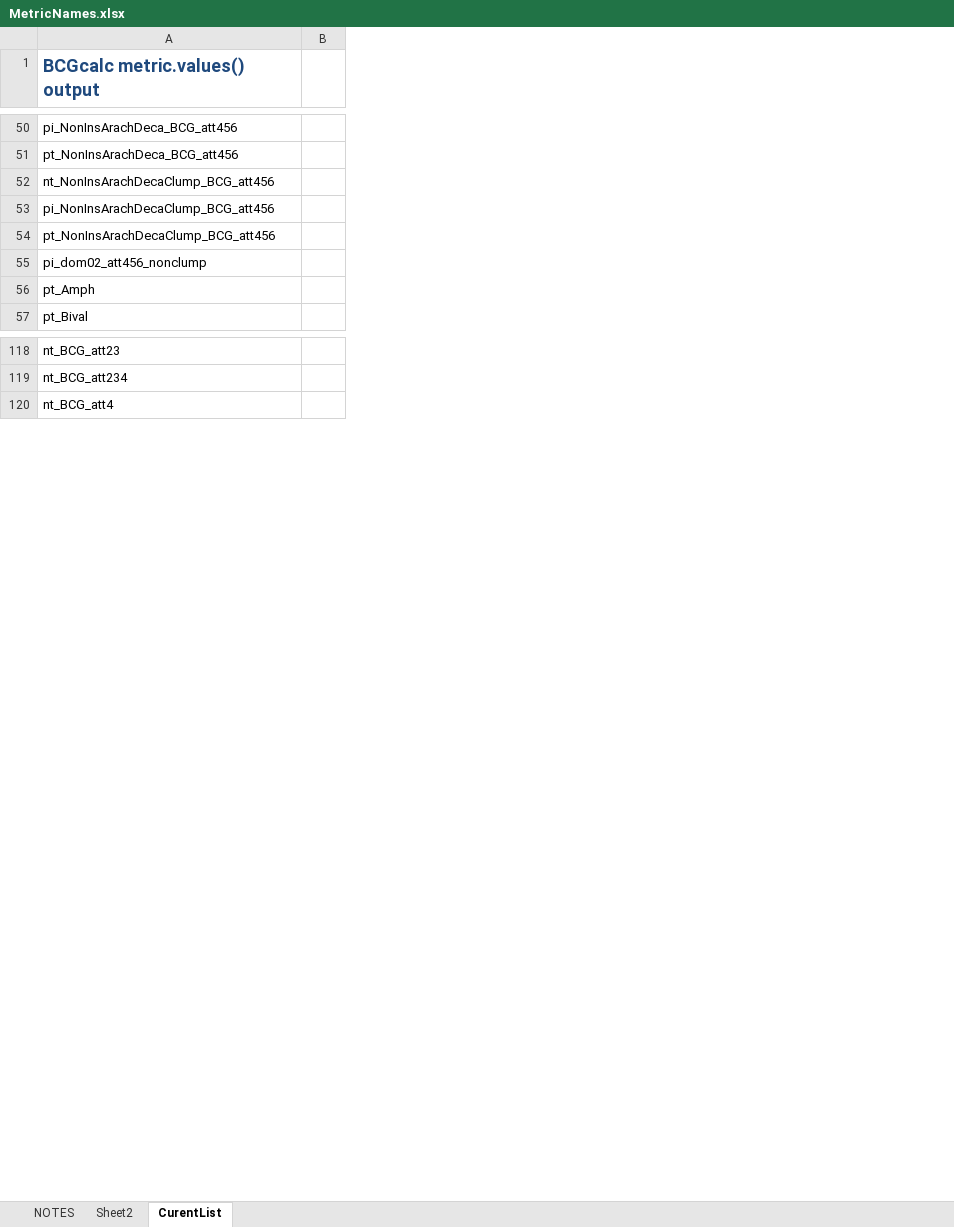
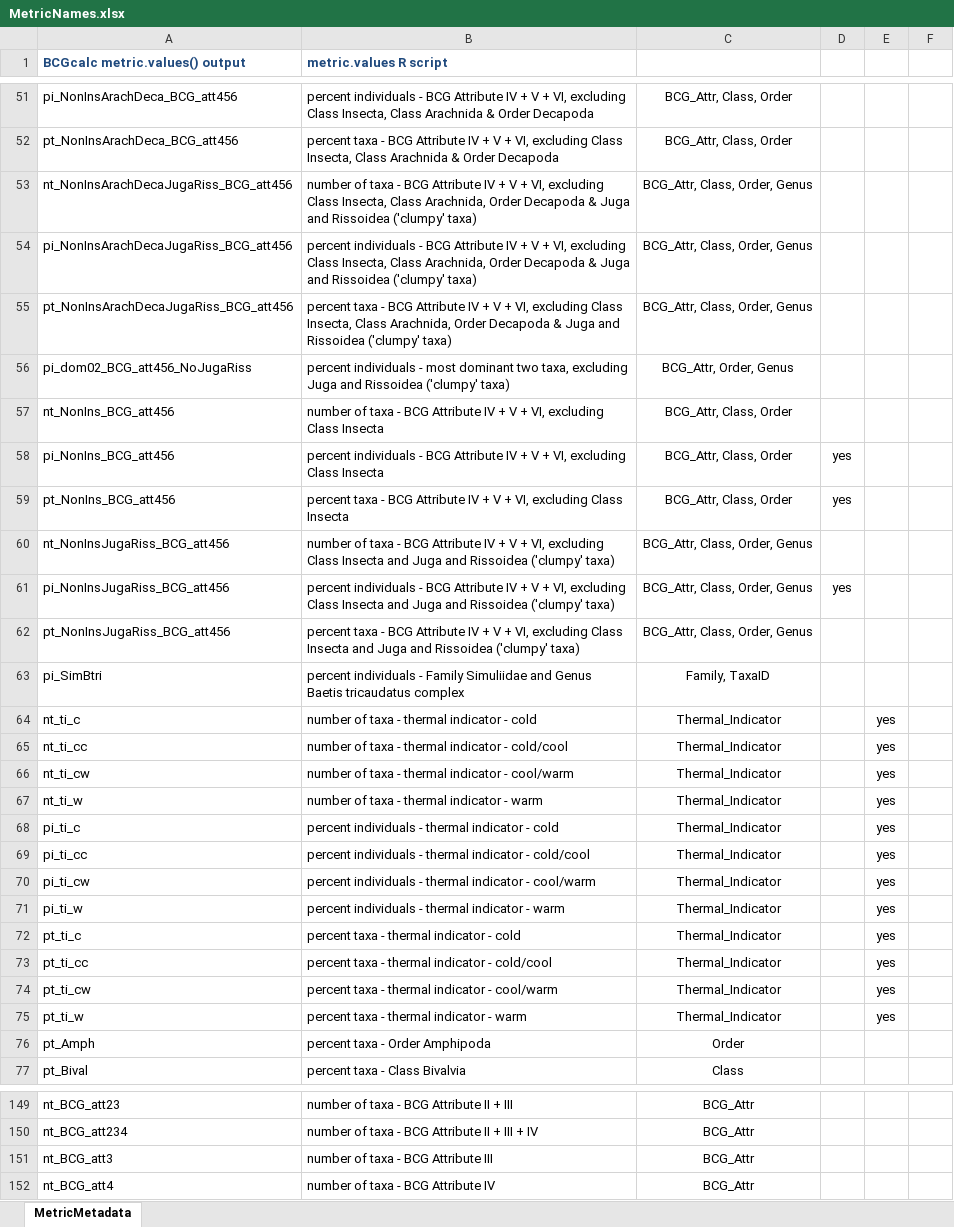
Before and after one commit to leppott/BCGcalc, an Excel workbook: inst/extdata/MetricNames.xlsx, sheet MetricMetadata, drawn as a sheet; only a part is shown, gaps mark what is left out; values as stored, in another font and other column widths than the file's, no borders; removed rows and columns are numbered as before the commit, all else as after; the diff covers the shown part only; the diff names each change by its address in the sheet, - before the commit and + after, or states it on an @@ line.

Commit message:
v1.2.2.9011
Metric Names metadata.  Issues #18

```diff
--- a/inst/extdata/MetricNames.xlsx (sheet MetricMetadata)
+++ b/inst/extdata/MetricNames.xlsx (sheet MetricMetadata)
-sheet tab: CurentList
+sheet tab: MetricMetadata
-sheet tab: NOTES
-sheet tab: Sheet2
-column B, empty
+column B (metric.values R script), rows 51-56: percent individuals - BCG Attribute IV + V + VI, excluding Class Insecta, Class Arachnida & Order Decapoda | percent taxa - BCG Attribute IV + V + VI, excluding Class Insecta, Class Arachnida & Order Decapoda | number of taxa - BCG Attribute IV + V + VI, excluding Class Insecta, Class Arachnida, Order Decapoda & Juga and Rissoidea ('clumpy' taxa) | percent individuals - BCG Attribute IV + V + VI, excluding Class Insecta, Class Arachnida, Order Decapoda & Juga and Rissoidea ('clumpy' taxa) | percent taxa - BCG Attribute IV + V + VI, excluding Class Insecta, Class Arachnida, Order Decapoda & Juga and Rissoidea ('clumpy' taxa) | percent individuals - most dominant two taxa, excluding Juga and Rissoidea ('clumpy' taxa); rows 76-77: percent taxa - Order Amphipoda | percent taxa - Class Bivalvia; rows 149-150: number of taxa - BCG Attribute II + III | number of taxa - BCG Attribute II + III + IV; row 152: number of taxa - BCG Attribute IV
+column C, rows 51-56: BCG_Attr, Class, Order | BCG_Attr, Class, Order | BCG_Attr, Class, Order, Genus | BCG_Attr, Class, Order, Genus | BCG_Attr, Class, Order, Genus | BCG_Attr, Order, Genus; rows 76-77: Order | Class; rows 149-150: BCG_Attr | BCG_Attr; row 152: BCG_Attr
+column D, empty
+column E, empty
+column F, empty
@@ A1 text size: smaller @@
-A53 (BCGcalc metric.values() output): nt_NonInsArachDecaClump_BCG_att456
+A53 (BCGcalc metric.values() output): nt_NonInsArachDecaJugaRiss_BCG_att456
-A54 (BCGcalc metric.values() output): pi_NonInsArachDecaClump_BCG_att456
+A54 (BCGcalc metric.values() output): pi_NonInsArachDecaJugaRiss_BCG_att456
-A55 (BCGcalc metric.values() output): pt_NonInsArachDecaClump_BCG_att456
+A55 (BCGcalc metric.values() output): pt_NonInsArachDecaJugaRiss_BCG_att456
-A56 (BCGcalc metric.values() output): pi_dom02_att456_nonclump
+A56 (BCGcalc metric.values() output): pi_dom02_BCG_att456_NoJugaRiss
+row 57: nt_NonIns_BCG_att456 | number of taxa - BCG Attribute IV + V + VI, excluding Class Insecta | BCG_Attr, Class, Order
+row 58: pi_NonIns_BCG_att456 | percent individuals - BCG Attribute IV + V + VI, excluding Class Insecta | BCG_Attr, Class, Order | yes
+row 59: pt_NonIns_BCG_att456 | percent taxa - BCG Attribute IV + V + VI, excluding Class Insecta | BCG_Attr, Class, Order | yes
+row 60: nt_NonInsJugaRiss_BCG_att456 | number of taxa - BCG Attribute IV + V + VI, excluding Class Insecta and Juga and Rissoidea ('clumpy' taxa) | BCG_Attr, Class, Order, Genus
+row 61: pi_NonInsJugaRiss_BCG_att456 | percent individuals - BCG Attribute IV + V + VI, excluding Class Insecta and Juga and Rissoidea ('clumpy' taxa) | BCG_Attr, Class, Order, Genus | yes
+row 62: pt_NonInsJugaRiss_BCG_att456 | percent taxa - BCG Attribute IV + V + VI, excluding Class Insecta and Juga and Rissoidea ('clumpy' taxa) | BCG_Attr, Class, Order, Genus
+row 63: pi_SimBtri | percent individuals - Family Simuliidae and Genus Baetis tricaudatus complex | Family, TaxaID
+row 64: nt_ti_c | number of taxa - thermal indicator - cold | Thermal_Indicator |  | yes
+row 65: nt_ti_cc | number of taxa - thermal indicator - cold/cool | Thermal_Indicator |  | yes
+row 66: nt_ti_cw | number of taxa - thermal indicator - cool/warm | Thermal_Indicator |  | yes
+row 67: nt_ti_w | number of taxa - thermal indicator - warm | Thermal_Indicator |  | yes
+row 68: pi_ti_c | percent individuals - thermal indicator - cold | Thermal_Indicator |  | yes
+row 69: pi_ti_cc | percent individuals - thermal indicator - cold/cool | Thermal_Indicator |  | yes
+row 70: pi_ti_cw | percent individuals - thermal indicator - cool/warm | Thermal_Indicator |  | yes
+row 71: pi_ti_w | percent individuals - thermal indicator - warm | Thermal_Indicator |  | yes
+row 72: pt_ti_c | percent taxa - thermal indicator - cold | Thermal_Indicator |  | yes
+row 73: pt_ti_cc | percent taxa - thermal indicator - cold/cool | Thermal_Indicator |  | yes
+row 74: pt_ti_cw | percent taxa - thermal indicator - cool/warm | Thermal_Indicator |  | yes
+row 75: pt_ti_w | percent taxa - thermal indicator - warm | Thermal_Indicator |  | yes
+row 151: nt_BCG_att3 | number of taxa - BCG Attribute III | BCG_Attr
```
Also changed, not shown: 19 added rows, 1 edited cell and cell formats elsewhere in this sheet, 3 other files.
